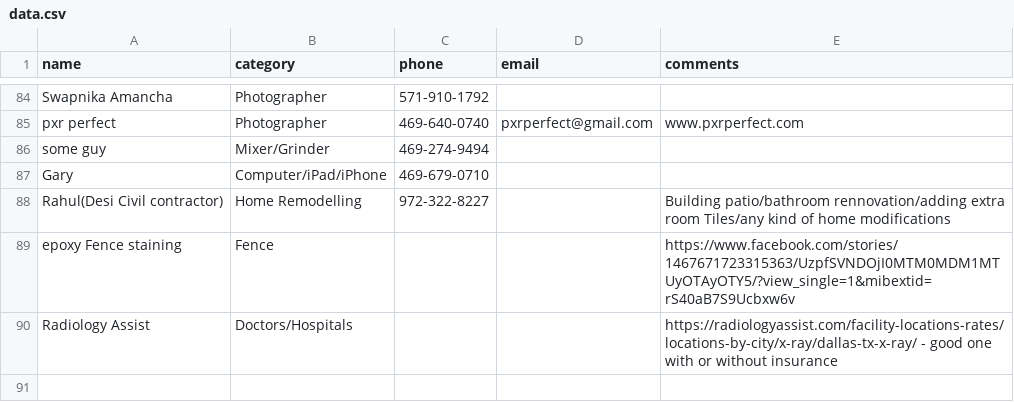
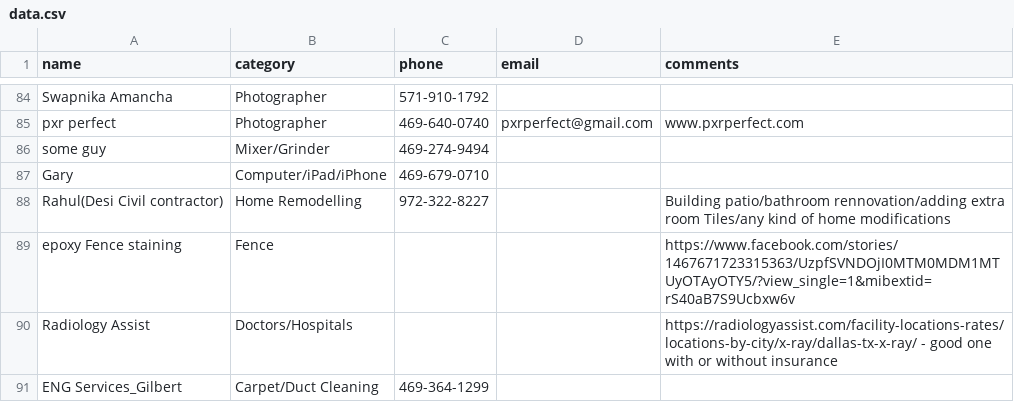
Before and after one commit to crepaka/fh-handymen, a CSV file: data.csv, drawn as a sheet; only a part is shown, gaps mark what is left out; the diff names each change by its address in the sheet, - before the commit and + after, or states it on an @@ line.

Commit message:
Update data.csv

```diff
--- a/data.csv
+++ b/data.csv
+row 91: ENG Services_Gilbert | Carpet/Duct Cleaning | 469-364-1299
```
